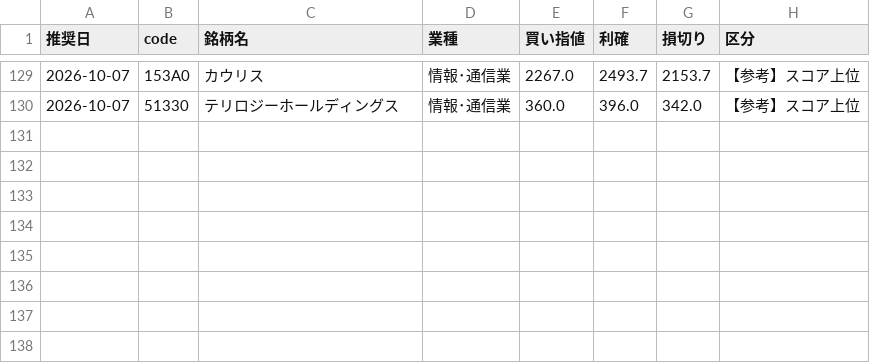
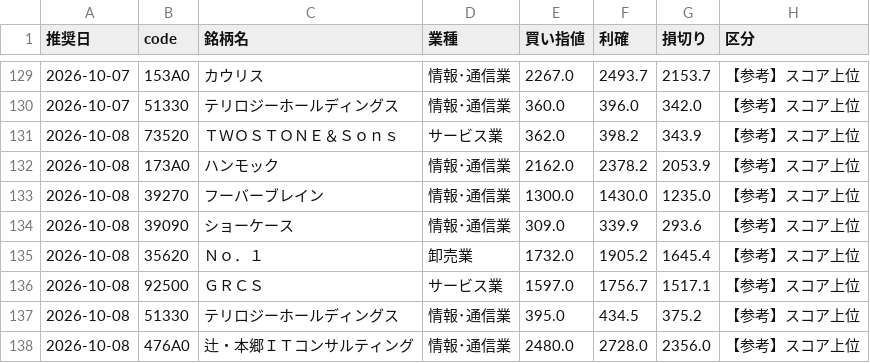
Before and after one commit to hamaba0217-wq/kabu, a CSV file: history/picks.csv, drawn as a sheet; only a part is shown, gaps mark what is left out; the diff names each change by its address in the sheet, - before the commit and + after, or states it on an @@ line.

```diff
--- a/history/picks.csv
+++ b/history/picks.csv
+row 131: 2026-10-08 | 73520 | ＴＷＯＳＴＯＮＥ＆Ｓｏｎｓ | サービス業 | 362.0 | 398.2 | 343.9 | 【参考】スコア上位
+row 132: 2026-10-08 | 173A0 | ハンモック | 情報･通信業 | 2162.0 | 2378.2 | 2053.9 | 【参考】スコア上位
+row 133: 2026-10-08 | 39270 | フーバーブレイン | 情報･通信業 | 1300.0 | 1430.0 | 1235.0 | 【参考】スコア上位
+row 134: 2026-10-08 | 39090 | ショーケース | 情報･通信業 | 309.0 | 339.9 | 293.6 | 【参考】スコア上位
+row 135: 2026-10-08 | 35620 | Ｎｏ．１ | 卸売業 | 1732.0 | 1905.2 | 1645.4 | 【参考】スコア上位
+row 136: 2026-10-08 | 92500 | ＧＲＣＳ | サービス業 | 1597.0 | 1756.7 | 1517.1 | 【参考】スコア上位
+row 137: 2026-10-08 | 51330 | テリロジーホールディングス | 情報･通信業 | 395.0 | 434.5 | 375.2 | 【参考】スコア上位
+row 138: 2026-10-08 | 476A0 | 辻・本郷ＩＴコンサルティング | 情報･通信業 | 2480.0 | 2728.0 | 2356.0 | 【参考】スコア上位
```
Also changed, not shown: 4 other files.
